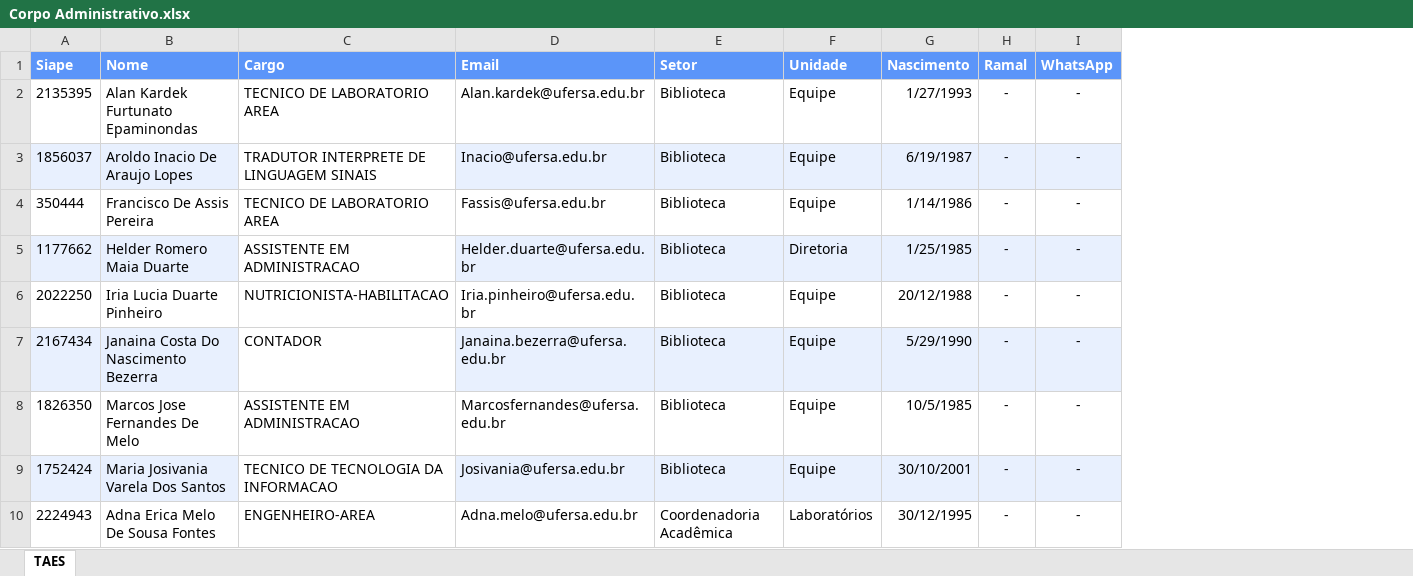
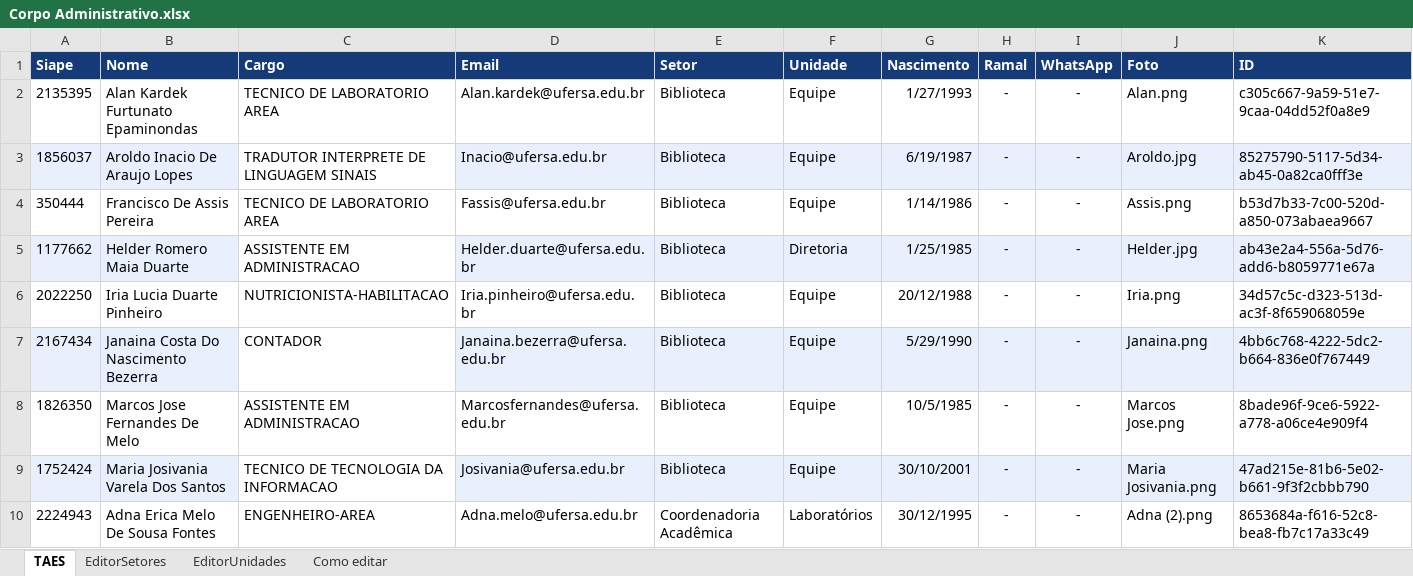
Before and after one commit to leandromarques-ufersa/corpo_administrativo, an Excel workbook: Corpo Administrativo.xlsx, sheet TAES, drawn as a sheet; only a part is shown; values as stored, in another font and other column widths than the file's, no borders; the diff names each change by its address in the sheet, - before the commit and + after, or states it on an @@ line.

Commit message:
patch: Implementado. A planilha agora está pronta para editar o site diretamente: - TAES: servidores e coluna Foto, já preenchida. - EditorSetores: nomes, endereços e cores dos setores. - EditorUnidades: unidades e seus setores. - Como editar: instruções dentro da planilha. Coloque as imagens em photos e informe apenas o nome na coluna Foto, como maria-silva.jpg. Não é mais necessário editar photos.json. Os 42 servidores foram preservados, com backup da planilha anterior. Os 7 testes passaram, incluindo validação de fotos e referências entre setores e unidades. Após editar, salve e envie a planilha e as fotos ao GitHub. O workflow gera e publica o site automaticamente. As alterações desta implementação ainda precisam de commit e push.

```diff
--- a/Corpo Administrativo.xlsx (sheet TAES)
+++ b/Corpo Administrativo.xlsx (sheet TAES)
+sheet tab: EditorSetores
+sheet tab: EditorUnidades
+sheet tab: Como editar
+column J (Foto), rows 2-10: Alan.png | Aroldo.jpg | Assis.png | Helder.jpg | Iria.png | Janaina.png | Marcos Jose.png | Maria Josivania.png | Adna (2).png
+column K (ID), rows 2-10: c305c667-9a59-51e7-9caa-04dd52f0a8e9 | 85275790-5117-5d34-ab45-0a82ca0fff3e | b53d7b33-7c00-520d-a850-073abaea9667 | ab43e2a4-556a-5d76-add6-b8059771e67a | 34d57c5c-d323-513d-ac3f-8f659068059e | 4bb6c768-4222-5dc2-b664-836e0f767449 | 8bade96f-9ce6-5922-a778-a06ce4e909f4 | 47ad215e-81b6-5e02-b661-9f3f2cbbb790 | 8653684a-f616-52c8-bea8-fb7c17a33c49
-A1:I1 fill: #5B95F9
+A1:I1 fill: #153A78
```
Also changed, not shown: 4 other files.
